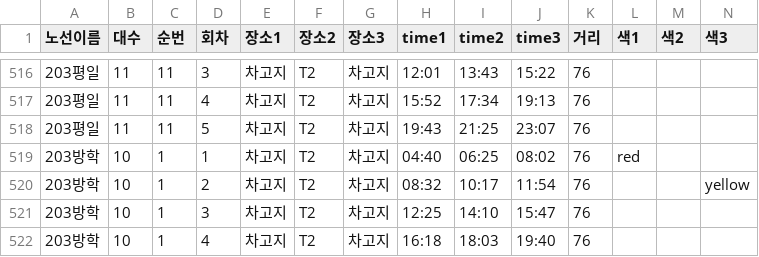
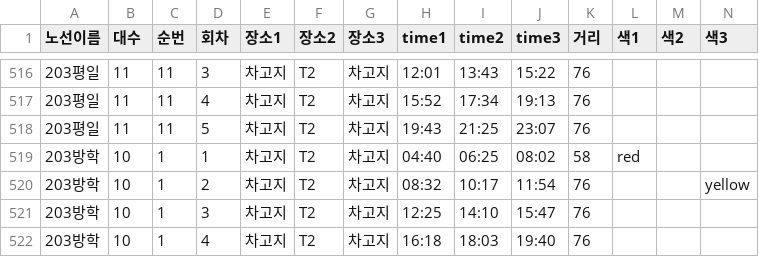
Before and after one commit to youpd2018-lgtm/yjbus, a CSV file: data/timetable/timetable.csv, drawn as a sheet; only a part is shown, gaps mark what is left out.

```diff
--- a/data/timetable/timetable.csv
+++ b/data/timetable/timetable.csv
@@ -518,3 +518,3 @@
 203평일,11,11,5,차고지,T2,차고지,19:43,21:25,23:07,76,,,
-203방학,10,1,1,차고지,T2,차고지,04:40,06:25,08:02,76,red,,
+203방학,10,1,1,차고지,T2,차고지,04:40,06:25,08:02,58,red,,
 203방학,10,1,2,차고지,T2,차고지,08:32,10:17,11:54,76,,,yellow
```
Also changed, not shown: 1 other file.
